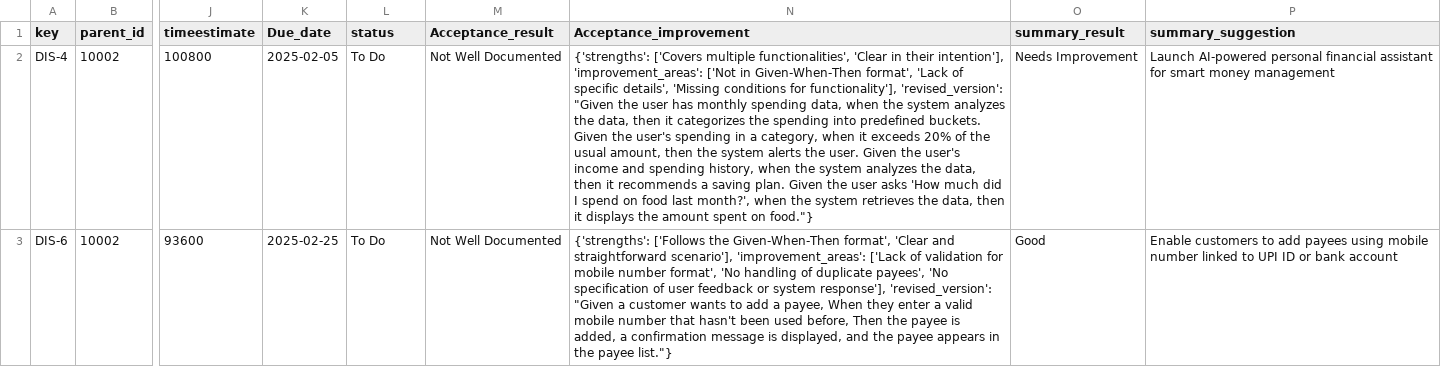
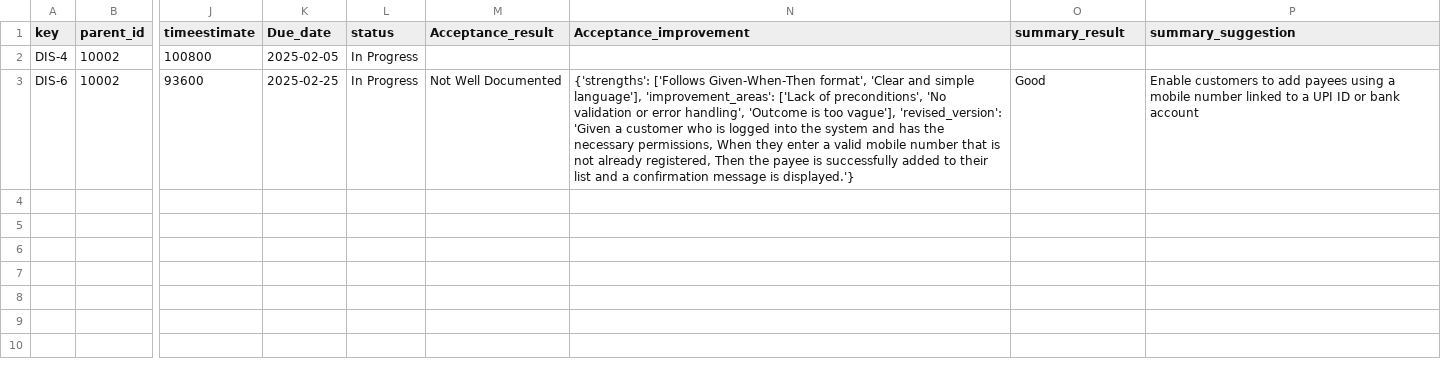
Before and after one commit to manojk-india/Feature-Readiness, a CSV file: data/overdue.csv, drawn as a sheet; only a part is shown, gaps mark what is left out; the diff names each change by its address in the sheet, - before the commit and + after, or states it on an @@ line.

```diff
--- a/data/overdue.csv
+++ b/data/overdue.csv
-L2:L3 (status): To Do
+L2:L3 (status): In Progress
-M2 (Acceptance_result): Not Well Documented
+M2 (Acceptance_result): (empty)
-N2 (Acceptance_improvement): {'strengths': ['Covers multiple functionalities', 'Clear in their intention'], 'improvement_areas': ['Not in Given-When-Then format', 'Lack of specific details', 'Missing conditions for functionality'], 'revised_version': "Given the user has monthly spending data, when the system analyzes the data, then it categorizes the spending into predefined buckets. Given the user's spending in a category, when it exceeds 20% of the usual amount, then the system alerts the user. Given the user's income and spending history, when the system analyzes the data, then it recommends a saving plan. Given the user asks 'How much did I spend on food last month?', when the system retrieves the data, then it displays the amount spent on food."}
+N2 (Acceptance_improvement): (empty)
-O2 (summary_result): Needs Improvement
+O2 (summary_result): (empty)
-P2 (summary_suggestion): Launch AI-powered personal financial assistant for smart money management
+P2 (summary_suggestion): (empty)
-N3 (Acceptance_improvement): {'strengths': ['Follows the Given-When-Then format', 'Clear and straightforward scenario'], 'improvement_areas': ['Lack of validation for mobile number format', 'No handling of duplicate payees', 'No specification of user feedback or system response'], 'revised_version': "Given a customer wants to add a payee, When they enter a valid mobile number that hasn't been used before, Then the payee is added, a confirmation message is displayed, and the payee appears in the payee list."}
+N3 (Acceptance_improvement): {'strengths': ['Follows Given-When-Then format', 'Clear and simple language'], 'improvement_areas': ['Lack of preconditions', 'No validation or error handling', 'Outcome is too vague'], 'revised_version': 'Given a customer who is logged into the system and has the necessary permissions, When they enter a valid mobile number that is not already registered, Then the payee is successfully added to their list and a confirmation message is displayed.'}
-P3 (summary_suggestion): …payees using mobile number linked to UPI ID…
+P3 (summary_suggestion): …payees using a mobile number linked to a UPI ID…
```
Also changed, not shown: data/API.csv, data/Final_API.csv, 11 other files.
